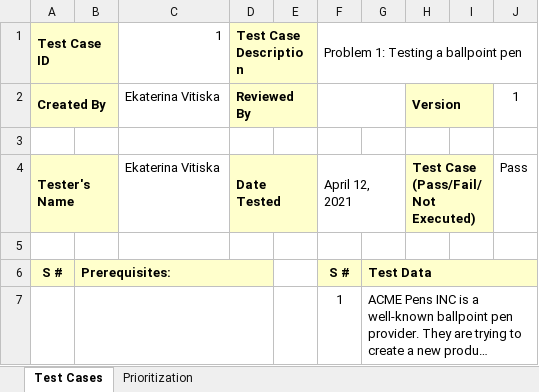
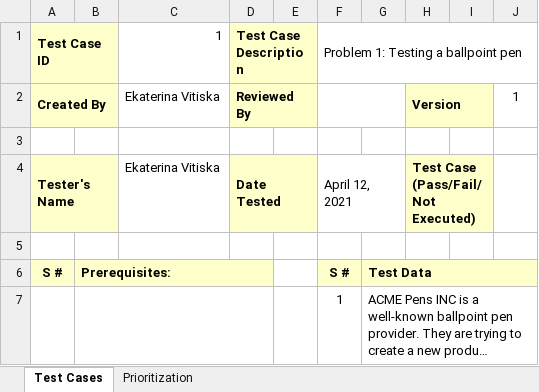
Before and after one commit to ekaterinavitiska/Appical, an Excel workbook: TestCases.xlsx, sheet Test Cases, drawn as a sheet; only a part is shown; long unchanged cells end in …; values as stored, in another font and other column widths than the file's, no borders; charts and pictures not drawn; the diff covers the shown part only; the diff names each change by its address in the sheet, - before the commit and + after, or states it on an @@ line.

Commit message:
final version

```diff
--- a/TestCases.xlsx (sheet Test Cases)
+++ b/TestCases.xlsx (sheet Test Cases)
-J4: Pass
+J4: (empty)
```
Also changed, not shown: 12 added rows, 1 removed row and 18 edited cells elsewhere in this sheet.
